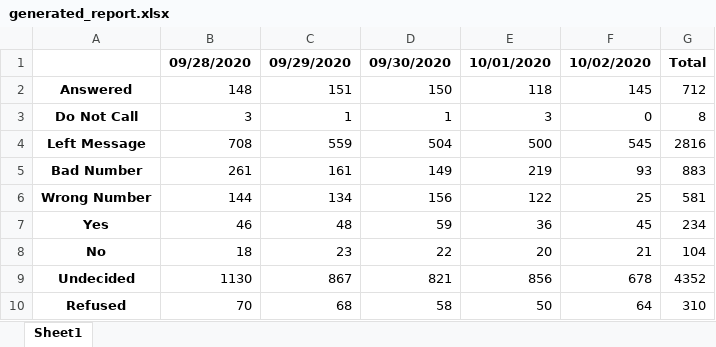
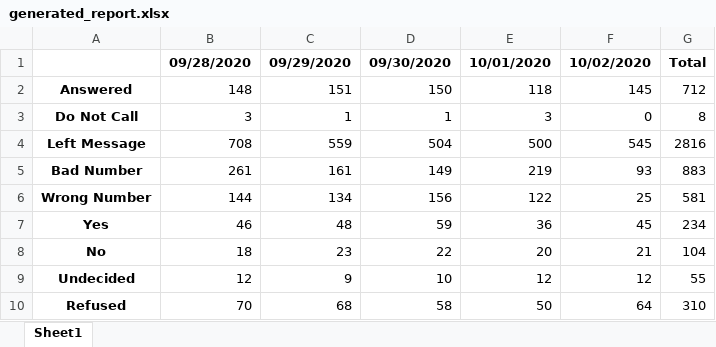
Before and after one commit to YourEpicness/CampaignDataCleaning, an Excel workbook: generated_report.xlsx, sheet Sheet1, drawn as a sheet; values as stored, in another font and other column widths than the file's, no borders; the diff names each change by its address in the sheet, - before the commit and + after, or states it on an @@ line.

Commit message:
Change missing values in Q1 column from Undecided to None

```diff
--- a/generated_report.xlsx (sheet Sheet1)
+++ b/generated_report.xlsx (sheet Sheet1)
-B9: 1130
+B9: 12
-C9: 867
+C9: 9
-D9: 821
+D9: 10
-E9: 856
+E9: 12
-F9: 678
+F9: 12
-G9: 4352
+G9: 55
```
Also changed, not shown: rep_from_class.xlsx, 6 other files.
